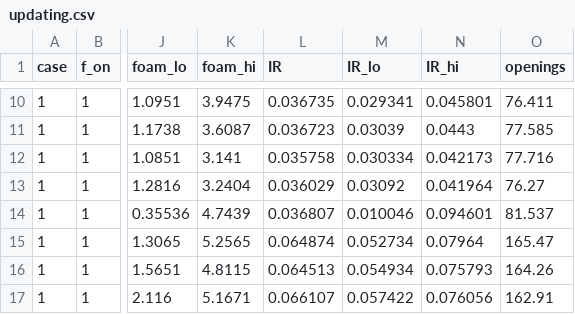
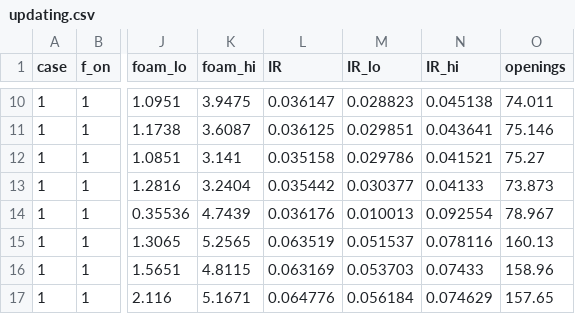
Before and after one commit to drinkgarlic/biogas-pvrv-qra, a CSV file: results/tables/updating.csv, drawn as a sheet; only a part is shown, gaps mark what is left out; the diff covers the shown part only; the diff names each change by its address in the sheet, - before the commit and + after, or states it on an @@ line.

```diff
--- a/results/tables/updating.csv
+++ b/results/tables/updating.csv
-L10 (IR): 0.036735
+L10 (IR): 0.036147
-M10 (IR_lo): 0.029341
+M10 (IR_lo): 0.028823
-N10 (IR_hi): 0.045801
+N10 (IR_hi): 0.045138
-O10 (openings): 76.411
+O10 (openings): 74.011
-L11 (IR): 0.036723
+L11 (IR): 0.036125
-M11 (IR_lo): 0.03039
+M11 (IR_lo): 0.029851
-N11 (IR_hi): 0.0443
+N11 (IR_hi): 0.043641
-O11 (openings): 77.585
+O11 (openings): 75.146
-L12 (IR): 0.035758
+L12 (IR): 0.035158
-M12 (IR_lo): 0.030334
+M12 (IR_lo): 0.029786
-N12 (IR_hi): 0.042173
+N12 (IR_hi): 0.041521
-O12 (openings): 77.716
+O12 (openings): 75.27
-L13 (IR): 0.036029
+L13 (IR): 0.035442
-M13 (IR_lo): 0.03092
+M13 (IR_lo): 0.030377
-N13 (IR_hi): 0.041964
+N13 (IR_hi): 0.04133
-O13 (openings): 76.27
+O13 (openings): 73.873
-L14 (IR): 0.036807
+L14 (IR): 0.036176
-M14 (IR_lo): 0.010046
+M14 (IR_lo): 0.010013
-N14 (IR_hi): 0.094601
+N14 (IR_hi): 0.092554
-O14 (openings): 81.537
+O14 (openings): 78.967
-L15 (IR): 0.064874
+L15 (IR): 0.063519
-M15 (IR_lo): 0.052734
+M15 (IR_lo): 0.051537
-N15 (IR_hi): 0.07964
+N15 (IR_hi): 0.078116
-O15 (openings): 165.47
+O15 (openings): 160.13
-L16 (IR): 0.064513
+L16 (IR): 0.063169
-M16 (IR_lo): 0.054934
+M16 (IR_lo): 0.053703
-N16 (IR_hi): 0.075793
+N16 (IR_hi): 0.07433
-O16 (openings): 164.26
+O16 (openings): 158.96
-L17 (IR): 0.066107
+L17 (IR): 0.064776
-M17 (IR_lo): 0.057422
+M17 (IR_lo): 0.056184
-N17 (IR_hi): 0.076056
+N17 (IR_hi): 0.074629
-O17 (openings): 162.91
+O17 (openings): 157.65
```
Also changed, not shown: 51 edited cells elsewhere in this file, results/tables/risk_by_effect.csv, results/tables/risk_profiles.csv, 24 other files.
